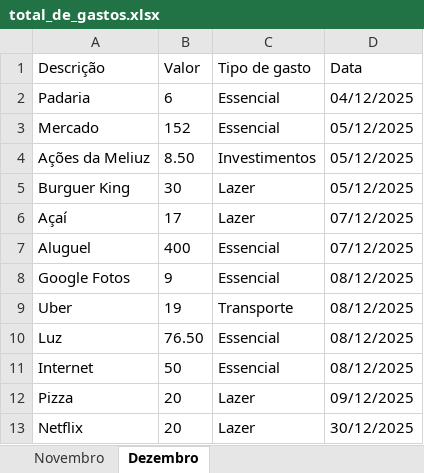
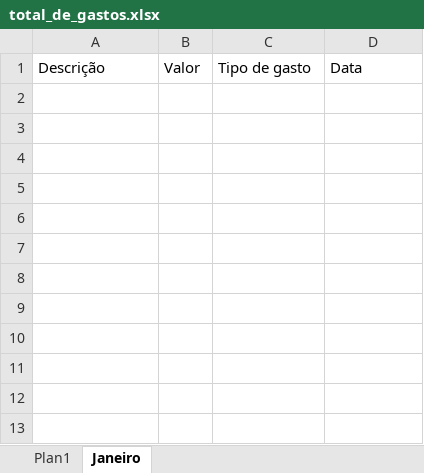
Before and after one commit to Ginhoh/EgidePlan, an Excel workbook: total_de_gastos.xlsx, sheet Janeiro, drawn as a sheet; values as stored, in another font and other column widths than the file's, no borders; the diff names each change by its address in the sheet, - before the commit and + after, or states it on an @@ line.

```diff
--- a/total_de_gastos.xlsx (sheet Janeiro)
+++ b/total_de_gastos.xlsx (sheet Janeiro)
-sheet tab: Novembro
+sheet tab: Plan1
-sheet tab: Dezembro
+sheet tab: Janeiro
-row 2: Padaria | 6 | Essencial | 04/12/2025
-row 3: Mercado | 152 | Essencial | 05/12/2025
-row 4: Ações da Meliuz | 8.50 | Investimentos | 05/12/2025
-row 5: Burguer King | 30 | Lazer | 05/12/2025
-row 6: Açaí | 17 | Lazer | 07/12/2025
-row 7: Aluguel | 400 | Essencial | 07/12/2025
-row 8: Google Fotos | 9 | Essencial | 08/12/2025
-row 9: Uber | 19 | Transporte | 08/12/2025
-row 10: Luz | 76.50 | Essencial | 08/12/2025
-row 11: Internet | 50 | Essencial | 08/12/2025
-row 12: Pizza | 20 | Lazer | 09/12/2025
-row 13: Netflix | 20 | Lazer | 30/12/2025
```
Also changed, not shown: sheet Plan1, 2 other files.
